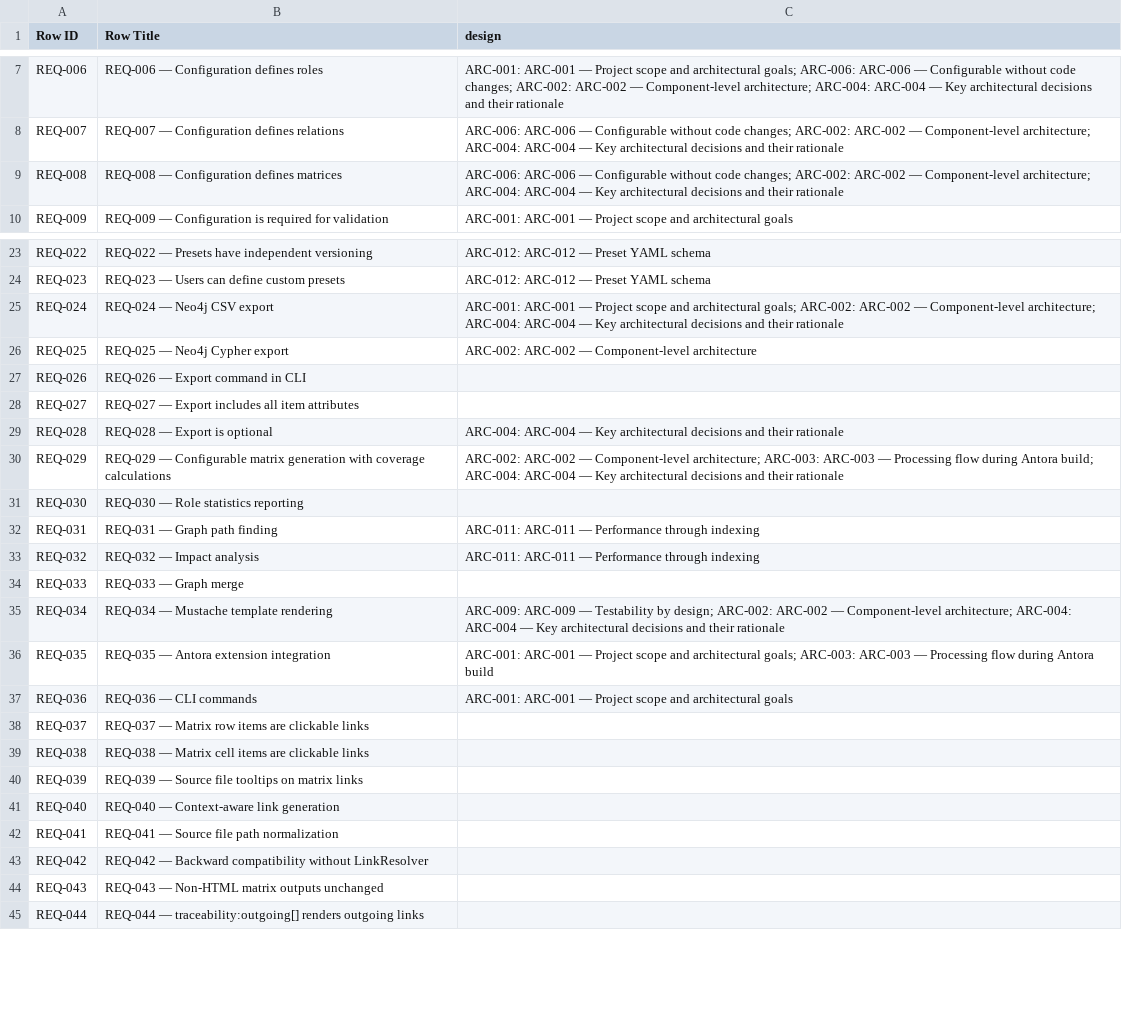
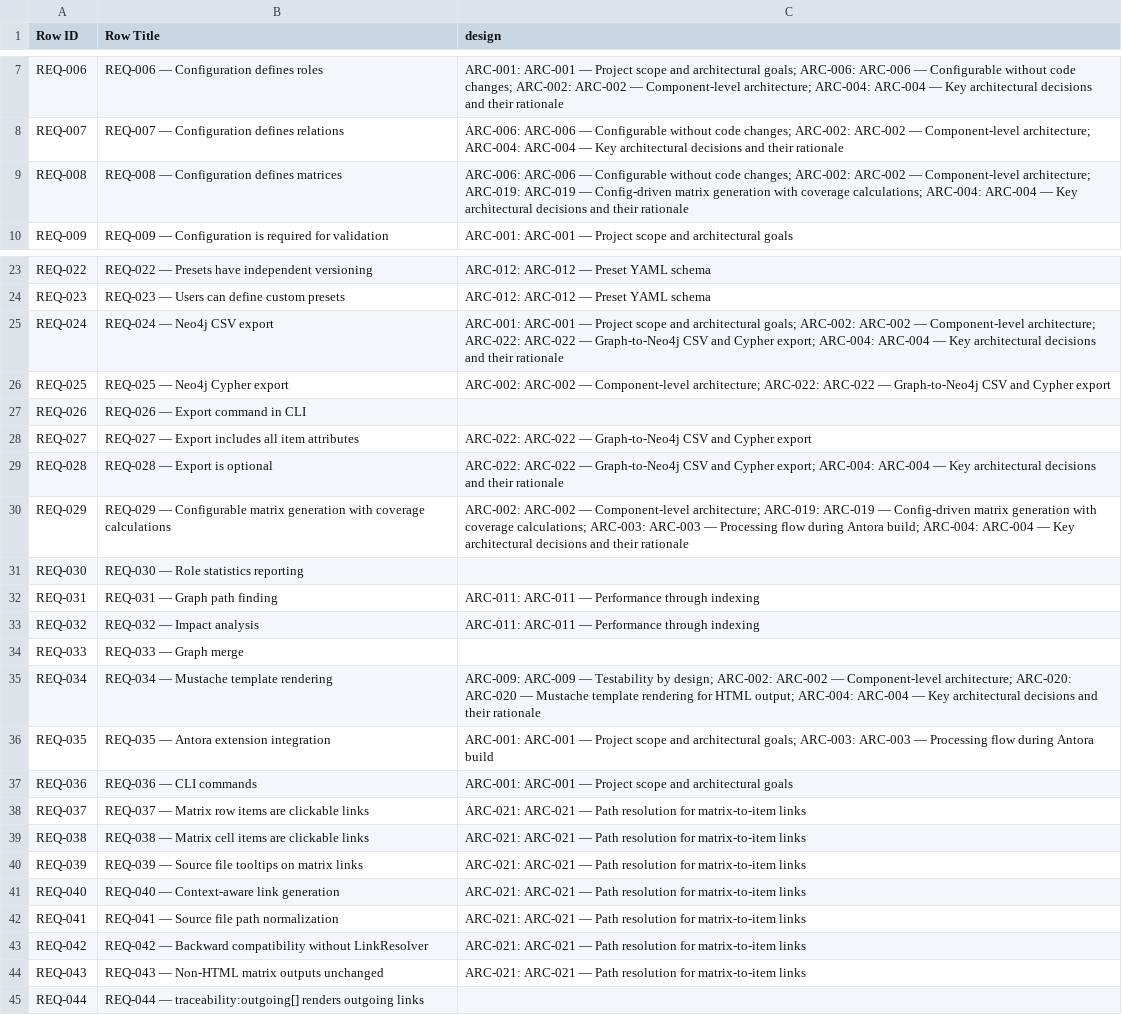
Before and after one commit to rattermeyer/antora-tracer, a CSV file: examples/modules/ROOT/attachments/traceability/matrix-requirements-design.csv, drawn as a sheet; only a part is shown, gaps mark what is left out; the diff covers the shown part only.

```diff
--- a/examples/modules/ROOT/attachments/traceability/matrix-requirements-design.csv
+++ b/examples/modules/ROOT/attachments/traceability/matrix-requirements-design.csv
@@ -8,3 +8,3 @@ REQ-006,REQ-006 — Configuration defines roles,ARC-001: ARC-001 — Project sco
 REQ-007,REQ-007 — Configuration defines relations,ARC-006: ARC-006 — Configurable without code changes; ARC-002: ARC-002 — Component-level architecture; ARC-004: ARC-004 — Key architectural decisions and their rationale
-REQ-008,REQ-008 — Configuration defines matrices,ARC-006: ARC-006 — Configurable without code changes; ARC-002: ARC-002 — Component-level architecture; ARC-004: ARC-004 — Key architectural decisions and their rationale
+REQ-008,REQ-008 — Configuration defines matrices,ARC-006: ARC-006 — Configurable without code changes; ARC-002: ARC-002 — Component-level architecture; ARC-019: ARC-019 — Config-driven matrix generation with coverage calculations; ARC-004: ARC-004 — Key architectural decisions and their rationale
 REQ-009,REQ-009 — Configuration is required for validation,ARC-001: ARC-001 — Project scope and architectural goals
@@ -24,8 +24,8 @@ REQ-022,REQ-022 — Presets have independent versioning,ARC-012: ARC-012 — Pre
 REQ-023,REQ-023 — Users can define custom presets,ARC-012: ARC-012 — Preset YAML schema
-REQ-024,REQ-024 — Neo4j CSV export,ARC-001: ARC-001 — Project scope and architectural goals; ARC-002: ARC-002 — Component-level architecture; ARC-004: ARC-004 — Key architectural decisions and their rationale
-REQ-025,REQ-025 — Neo4j Cypher export,ARC-002: ARC-002 — Component-level architecture
+REQ-024,REQ-024 — Neo4j CSV export,ARC-001: ARC-001 — Project scope and architectural goals; ARC-002: ARC-002 — Component-level architecture; ARC-022: ARC-022 — Graph-to-Neo4j CSV and Cypher export; ARC-004: ARC-004 — Key architectural decisions and their rationale
+REQ-025,REQ-025 — Neo4j Cypher export,ARC-002: ARC-002 — Component-level architecture; ARC-022: ARC-022 — Graph-to-Neo4j CSV and Cypher export
 REQ-026,REQ-026 — Export command in CLI,
-REQ-027,REQ-027 — Export includes all item attributes,
-REQ-028,REQ-028 — Export is optional,ARC-004: ARC-004 — Key architectural decisions and their rationale
-REQ-029,REQ-029 — Configurable matrix generation with coverage calculations,ARC-002: ARC-002 — Component-level architecture; ARC-003: ARC-003 — Processing flow during Antora build; ARC-004: ARC-004 — Key architectural decisions and their rationale
+REQ-027,REQ-027 — Export includes all item attributes,ARC-022: ARC-022 — Graph-to-Neo4j CSV and Cypher export
+REQ-028,REQ-028 — Export is optional,ARC-022: ARC-022 — Graph-to-Neo4j CSV and Cypher export; ARC-004: ARC-004 — Key architectural decisions and their rationale
+REQ-029,REQ-029 — Configurable matrix generation with coverage calculations,ARC-002: ARC-002 — Component-level architecture; ARC-019: ARC-019 — Config-driven matrix generation with coverage calculations; ARC-003: ARC-003 — Processing flow during Antora build; ARC-004: ARC-004 — Key architectural decisions and their rationale
 REQ-030,REQ-030 — Role statistics reporting,
@@ -34,12 +34,12 @@ REQ-032,REQ-032 — Impact analysis,ARC-011: ARC-011 — Performance through ind
 REQ-033,REQ-033 — Graph merge,
-REQ-034,REQ-034 — Mustache template rendering,ARC-009: ARC-009 — Testability by design; ARC-002: ARC-002 — Component-level architecture; ARC-004: ARC-004 — Key architectural decisions and their rationale
+REQ-034,REQ-034 — Mustache template rendering,ARC-009: ARC-009 — Testability by design; ARC-002: ARC-002 — Component-level architecture; ARC-020: ARC-020 — Mustache template rendering for HTML output; ARC-004: ARC-004 — Key architectural decisions and their rationale
 REQ-035,REQ-035 — Antora extension integration,ARC-001: ARC-001 — Project scope and architectural goals; ARC-003: ARC-003 — Processing flow during Antora build
 REQ-036,REQ-036 — CLI commands,ARC-001: ARC-001 — Project scope and architectural goals
-REQ-037,REQ-037 — Matrix row items are clickable links,
-REQ-038,REQ-038 — Matrix cell items are clickable links,
-REQ-039,REQ-039 — Source file tooltips on matrix links,
-REQ-040,REQ-040 — Context-aware link generation,
-REQ-041,REQ-041 — Source file path normalization,
-REQ-042,REQ-042 — Backward compatibility without LinkResolver,
-REQ-043,REQ-043 — Non-HTML matrix outputs unchanged,
+REQ-037,REQ-037 — Matrix row items are clickable links,ARC-021: ARC-021 — Path resolution for matrix-to-item links
+REQ-038,REQ-038 — Matrix cell items are clickable links,ARC-021: ARC-021 — Path resolution for matrix-to-item links
+REQ-039,REQ-039 — Source file tooltips on matrix links,ARC-021: ARC-021 — Path resolution for matrix-to-item links
+REQ-040,REQ-040 — Context-aware link generation,ARC-021: ARC-021 — Path resolution for matrix-to-item links
+REQ-041,REQ-041 — Source file path normalization,ARC-021: ARC-021 — Path resolution for matrix-to-item links
+REQ-042,REQ-042 — Backward compatibility without LinkResolver,ARC-021: ARC-021 — Path resolution for matrix-to-item links
+REQ-043,REQ-043 — Non-HTML matrix outputs unchanged,ARC-021: ARC-021 — Path resolution for matrix-to-item links
 REQ-044,REQ-044 — traceability:outgoing[] renders outgoing links,
```
Also changed, not shown: 1 edited cell elsewhere in this file, examples/modules/ROOT/attachments/traceability/nodes.csv, examples/modules/ROOT/attachments/traceability/relationships.csv, 3 other files.
